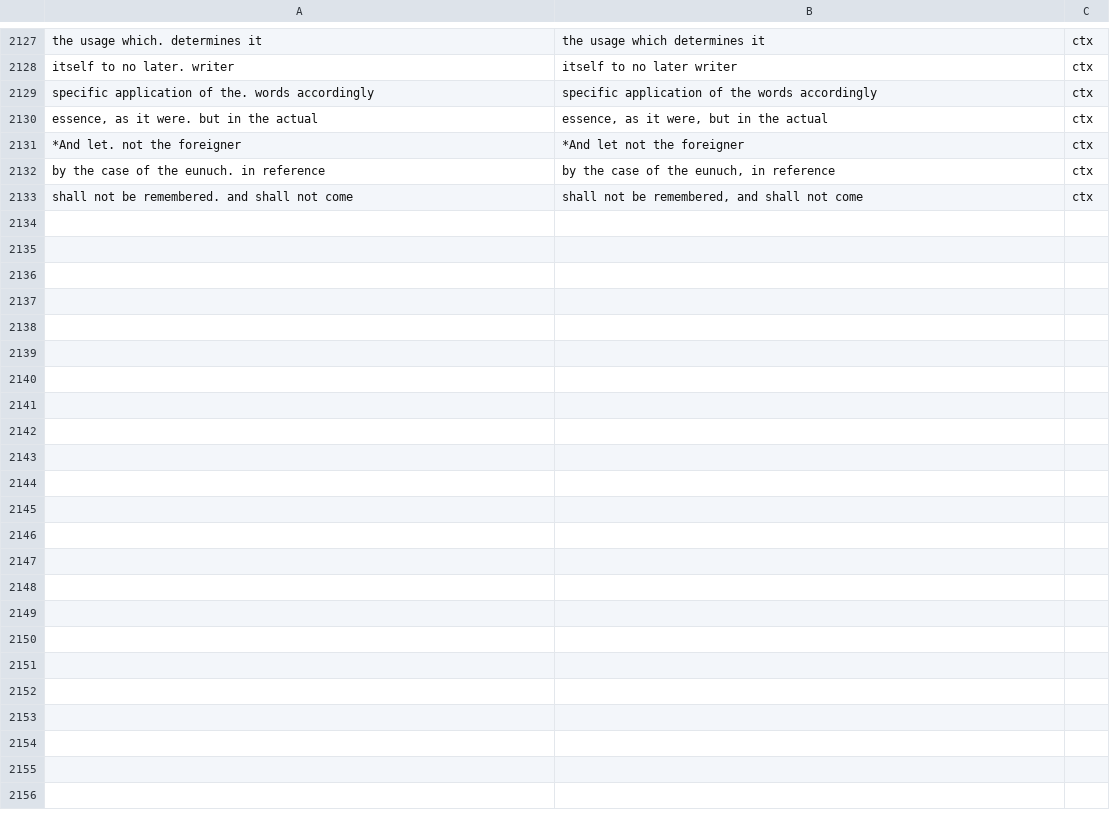
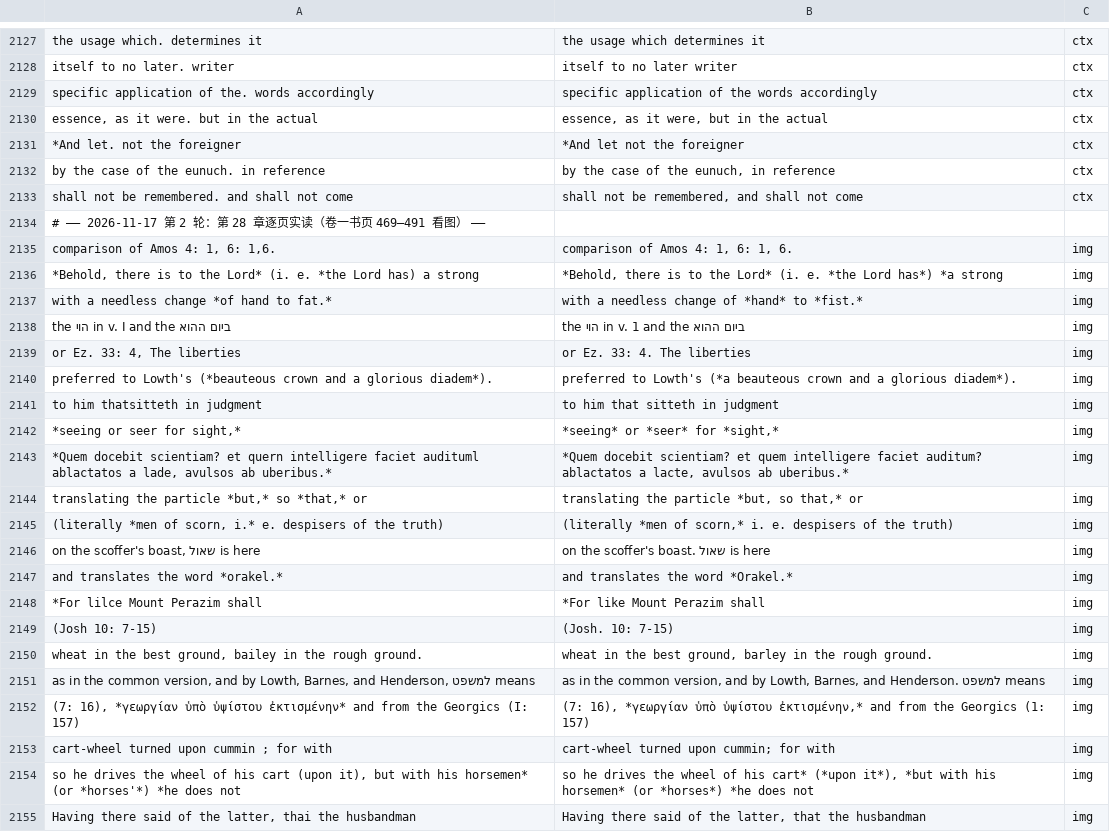
Before and after one commit to whcjb/whcjb.github.io, a TSV file: alexander_raw/isaiah/manual_fixes.tsv, drawn as a sheet; only a part is shown, gaps mark what is left out.

```diff
--- a/alexander_raw/isaiah/manual_fixes.tsv
+++ b/alexander_raw/isaiah/manual_fixes.tsv
@@ -2133 +2133,23 @@ by the case of the eunuch. in reference	by the case of the eunuch, in reference
 shall not be remembered. and shall not come	shall not be remembered, and shall not come	ctx
+# —— 2026-11-17 第 2 轮：第 28 章逐页实读（卷一书页 469–491 看图） ——
+comparison of Amos 4: 1, 6: 1,6.	comparison of Amos 4: 1, 6: 1, 6.	img
+*Behold, there is to the Lord* (i. e. *the Lord has) a strong	*Behold, there is to the Lord* (i. e. *the Lord has*) *a strong	img
+with a needless change *of hand to fat.*	with a needless change of *hand* to *fist.*	img
+the הוי in v. I and the ביום ההוא	the הוי in v. 1 and the ביום ההוא	img
+or Ez. 33: 4, The liberties	or Ez. 33: 4. The liberties	img
+preferred to Lowth's (*beauteous crown and a glorious diadem*).	preferred to Lowth's (*a beauteous crown and a glorious diadem*).	img
+to him thatsitteth in judgment	to him that sitteth in judgment	img
+*seeing or seer for sight,*	*seeing* or *seer* for *sight,*	img
+*Quem docebit scientiam? et quern intelligere faciet audituml ablactatos a lade, avulsos ab uberibus.*	*Quem docebit scientiam? et quem intelligere faciet auditum? ablactatos a lacte, avulsos ab uberibus.*	img
+translating the particle *but,* so *that,* or	translating the particle *but, so that,* or	img
+(literally *men of scorn, i.* e. despisers of the truth)	(literally *men of scorn,* i. e. despisers of the truth)	img
+on the scoffer's boast, שאול is here	on the scoffer's boast. שאול is here	img
+and translates the word *orakel.*	and translates the word *Orakel.*	img
+*For lilce Mount Perazim shall	*For like Mount Perazim shall	img
+(Josh 10: 7-15)	(Josh. 10: 7-15)	img
+wheat in the best ground, bailey in the rough ground.	wheat in the best ground, barley in the rough ground.	img
+as in the common version, and by Lowth, Barnes, and Henderson, למשפט means	as in the common version, and by Lowth, Barnes, and Henderson. למשפט means	img
+(7: 16), *γεωργίαν ὑπὸ ὑψίστου ἐκτισμένην* and from the Georgics (I: 157)	(7: 16), *γεωργίαν ὑπὸ ὑψίστου ἐκτισμένην,* and from the Georgics (1: 157)	img
+cart-wheel turned upon cummin ; for with	cart-wheel turned upon cummin; for with	img
+so he drives the wheel of his cart (upon it), but with his horsemen* (or *horses'*) *he does not	so he drives the wheel of his cart* (*upon it*), *but with his horsemen* (or *horses*) *he does not	img
+Having there said of the latter, thai the husbandman	Having there said of the latter, that the husbandman	img
```
Also changed, not shown: alexander_raw/isaiah/foreign_image.tsv, 40 other files.
